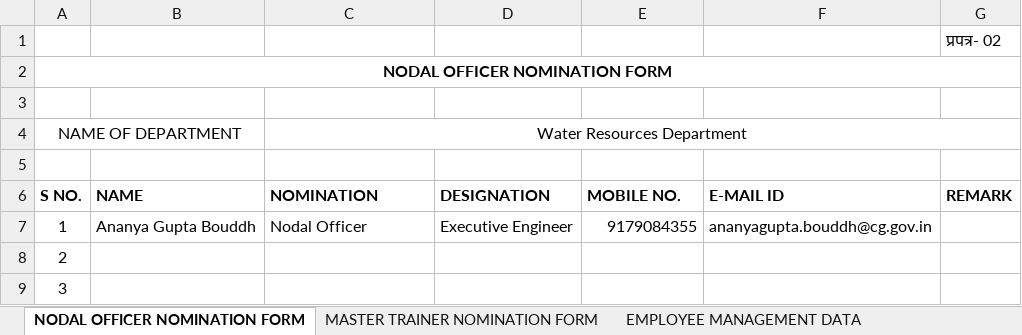
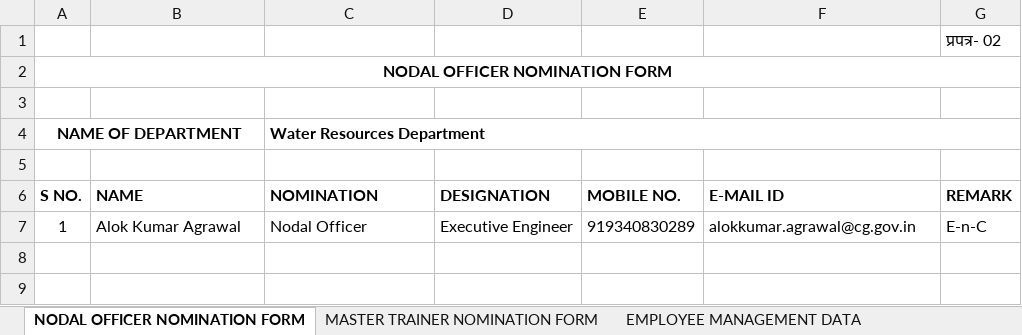
Before and after one commit to a4anandsingh/eoffice, an Excel workbook: E-FORMS FORM.xlsx, sheet NODAL OFFICER NOMINATION FORM, drawn as a sheet; values as stored, in another font and other column widths than the file's, no borders; the diff names each change by its address in the sheet, - before the commit and + after, or states it on an @@ line.

```diff
--- a/E-FORMS FORM.xlsx (sheet NODAL OFFICER NOMINATION FORM)
+++ b/E-FORMS FORM.xlsx (sheet NODAL OFFICER NOMINATION FORM)
-A4 bold: off
+A4 bold: on
@@ C4 bold: off → on, alignment: center → left @@
-B7 (NAME): Ananya Gupta Bouddh
+B7 (NAME): Alok Kumar Agrawal
-E7 (MOBILE NO.): 9179084355
+E7 (MOBILE NO.): 919340830289
-F7 (E-MAIL ID): ananyagupta.bouddh@cg.gov.in
+F7 (E-MAIL ID): alokkumar.agrawal@cg.gov.in
-G7 (REMARK): (empty)
+G7 (REMARK): E-n-C
-row 8: 2
-row 9: 3
```
Also changed, not shown: sheet MASTER TRAINER NOMINATION FORM, ENC/EMD Format Anand sir ORG 24.01.2025 Jit.xlsx, uploaded list/eforms-upload-lists (1).xlsx, 22 other files.
